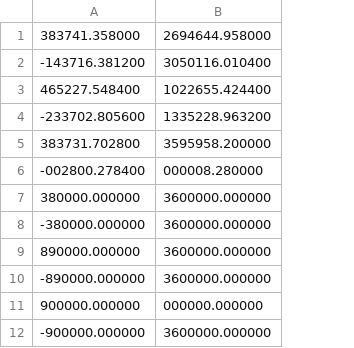
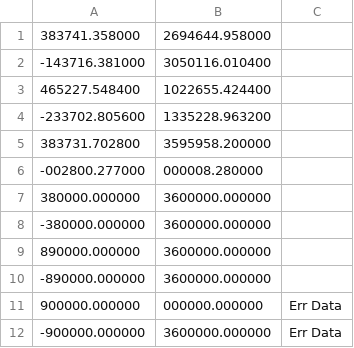
Before and after one commit to iwm-iwama/EGM96, a TSV file: WGS84_EGM96_15-Minute/sample_input_dms.tsv, drawn as a sheet; the diff names each change by its address in the sheet, - before the commit and + after, or states it on an @@ line.

```diff
--- a/WGS84_EGM96_15-Minute/sample_input_dms.tsv
+++ b/WGS84_EGM96_15-Minute/sample_input_dms.tsv
+column C, rows 11-12: Err Data | Err Data
-A2: -143716.381200
+A2: -143716.381000
-A6: -002800.278400
+A6: -002800.277000
```
Also changed, not shown: WGS84_EGM96_15-Minute/input.tsv, 4 other files.
